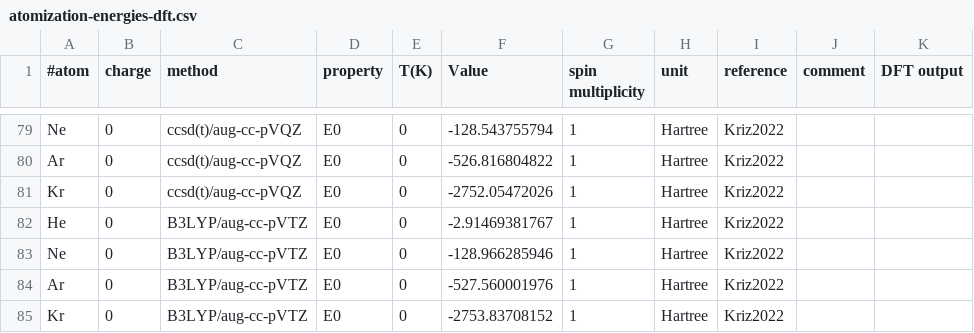
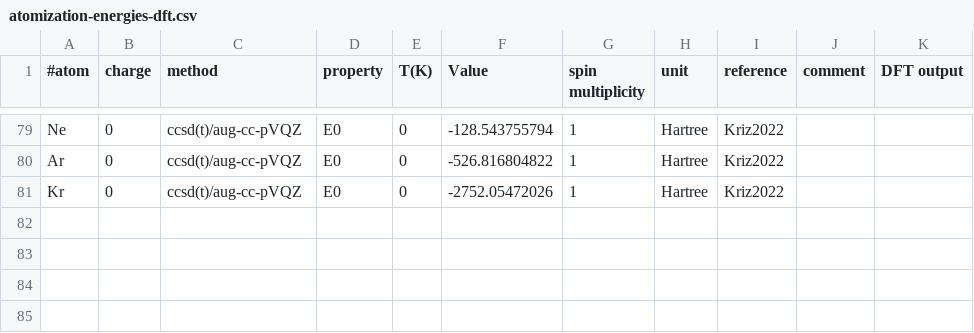
Before and after one commit to AlexandriaChemistry/ACT-utilities, a CSV file: share/atomization-energies-dft.csv, drawn as a sheet; only a part is shown, gaps mark what is left out; the diff names each change by its address in the sheet, - before the commit and + after, or states it on an @@ line.

Commit message:
deleting back b3lyp duplicates

```diff
--- a/share/atomization-energies-dft.csv
+++ b/share/atomization-energies-dft.csv
-row 82: He | 0 | B3LYP/aug-cc-pVTZ | E0 | 0 | -2.91469381767 | 1 | Hartree | Kriz2022
-row 83: Ne | 0 | B3LYP/aug-cc-pVTZ | E0 | 0 | -128.966285946 | 1 | Hartree | Kriz2022
-row 84: Ar | 0 | B3LYP/aug-cc-pVTZ | E0 | 0 | -527.560001976 | 1 | Hartree | Kriz2022
-row 85: Kr | 0 | B3LYP/aug-cc-pVTZ | E0 | 0 | -2753.83708152 | 1 | Hartree | Kriz2022
```
